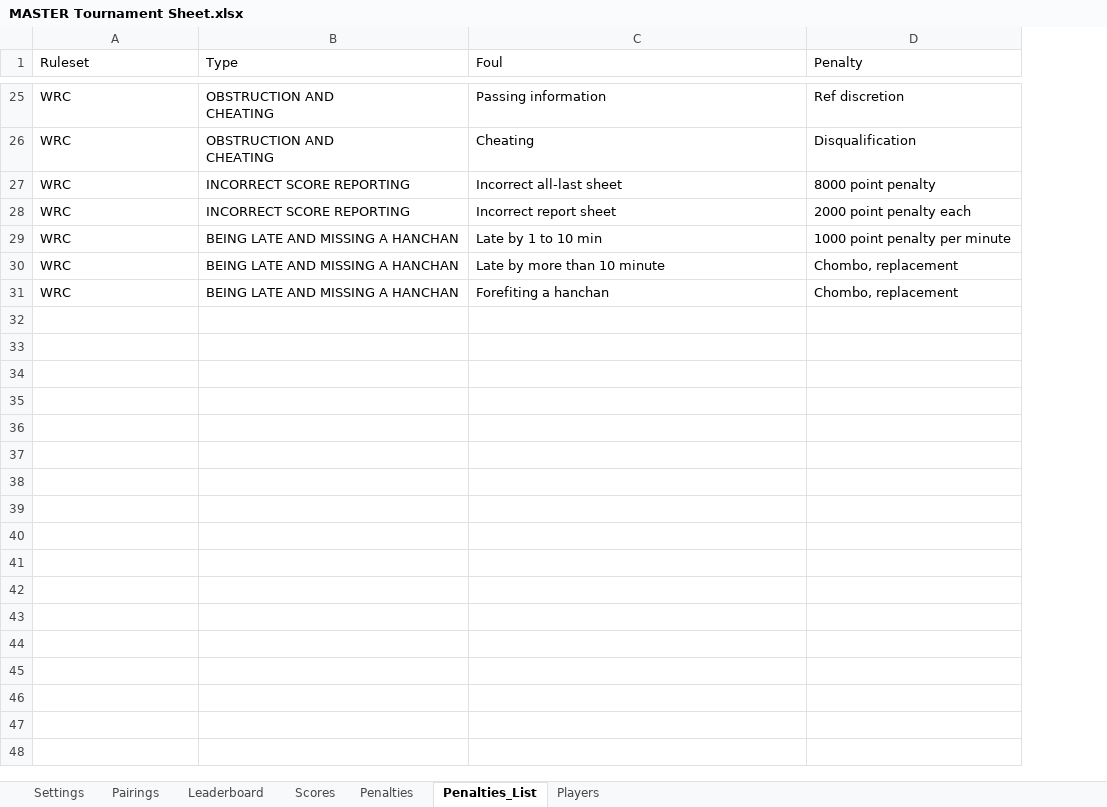
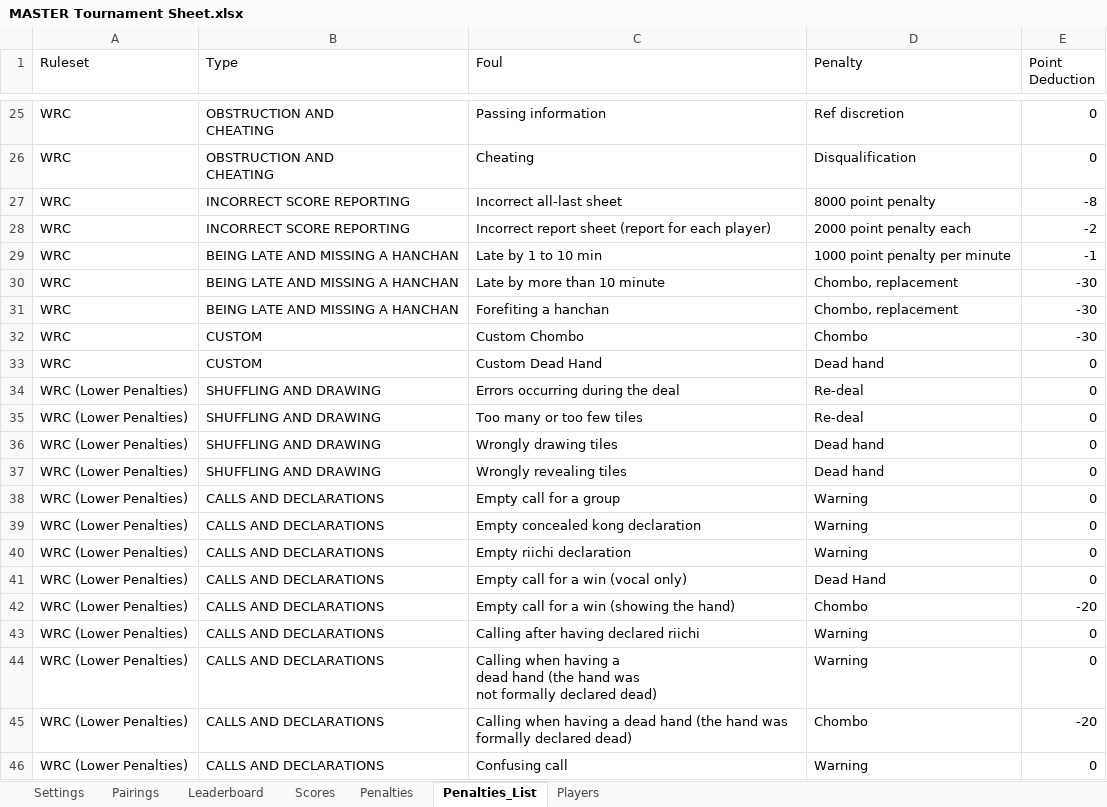
Before and after one commit to Kurly/dc-riichi-mahjong-tournament-app, an Excel workbook: MASTER Tournament Sheet.xlsx, sheet Penalties_List, drawn as a sheet; only a part is shown, gaps mark what is left out; values as stored, in another font and other column widths than the file's, no borders; charts and pictures not drawn; ↵ is a line break in a cell; the diff covers the shown part only; the diff names each change by its address in the sheet, - before the commit and + after, or states it on an @@ line.

Commit message:
Update MASTER Tournament Sheet.xlsx

```diff
--- a/MASTER Tournament Sheet.xlsx (sheet Penalties_List)
+++ b/MASTER Tournament Sheet.xlsx (sheet Penalties_List)
+column E (Point Deduction), rows 25-31: 0 | 0 | -8 | -2 | -1 | -30 | -30
-C28 (Foul): Incorrect report sheet
+C28 (Foul): Incorrect report sheet (report for each player)
+row 32: WRC | CUSTOM | Custom Chombo | Chombo | -30
+row 33: WRC | CUSTOM | Custom Dead Hand | Dead hand | 0
+row 34: WRC (Lower Penalties) | SHUFFLING AND DRAWING | Errors occurring during the deal | Re-deal | 0
+row 35: WRC (Lower Penalties) | SHUFFLING AND DRAWING | Too many or too few tiles | Re-deal | 0
+row 36: WRC (Lower Penalties) | SHUFFLING AND DRAWING | Wrongly drawing tiles | Dead hand | 0
+row 37: WRC (Lower Penalties) | SHUFFLING AND DRAWING | Wrongly revealing tiles | Dead hand | 0
+row 38: WRC (Lower Penalties) | CALLS AND DECLARATIONS | Empty call for a group | Warning | 0
+row 39: WRC (Lower Penalties) | CALLS AND DECLARATIONS | Empty concealed kong declaration | Warning | 0
+row 40: WRC (Lower Penalties) | CALLS AND DECLARATIONS | Empty riichi declaration | Warning | 0
+row 41: WRC (Lower Penalties) | CALLS AND DECLARATIONS | Empty call for a win (vocal only) | Dead Hand | 0
+row 42: WRC (Lower Penalties) | CALLS AND DECLARATIONS | Empty call for a win (showing the hand) | Chombo | -20
+row 43: WRC (Lower Penalties) | CALLS AND DECLARATIONS | Calling after having declared riichi | Warning | 0
+row 44: WRC (Lower Penalties) | CALLS AND DECLARATIONS | Calling when having a ↵ dead hand (the hand was ↵ not formally declared dead) | Warning | 0
+row 45: WRC (Lower Penalties) | CALLS AND DECLARATIONS | Calling when having a dead hand (the hand was formally declared dead) | Chombo | -20
+row 46: WRC (Lower Penalties) | CALLS AND DECLARATIONS | Confusing call | Warning | 0
```
Also changed, not shown: 19 added rows elsewhere in this sheet.
